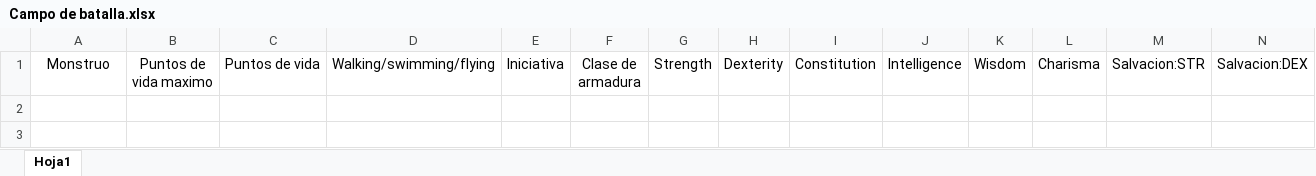
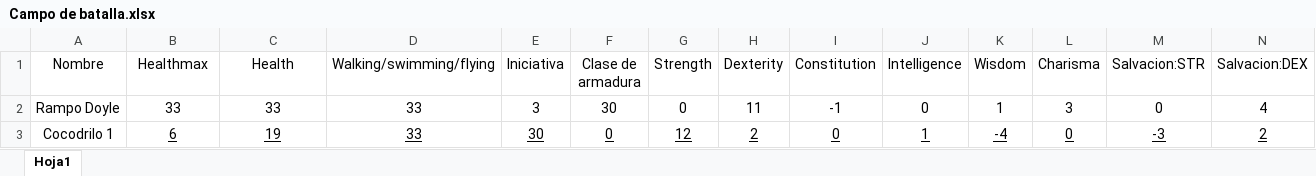
Before and after one commit to SrMilla/PhytonMaster, an Excel workbook: Campo de batalla.xlsx, sheet Hoja1, drawn as a sheet; only a part is shown; values as stored, in another font and other column widths than the file's, no borders; rows hold the shown columns only; the diff names each change by its address in the sheet, - before the commit and + after, or states it on an @@ line.

```diff
--- a/Campo de batalla.xlsx (sheet Hoja1)
+++ b/Campo de batalla.xlsx (sheet Hoja1)
-A1: Monstruo
+A1: Nombre
-B1: Puntos de vida maximo
+B1: Healthmax
-C1: Puntos de vida
+C1: Health
+row 2: Rampo Doyle | 33 | 33 | 33 | 3 | 30 | 0 | 11 | -1 | 0 | 1 | 3 | 0 | 4
+row 3: Cocodrilo 1 | 6 | 19 | 33 | 30 | 0 | 12 | 2 | 0 | 1 | -4 | 0 | -3 | 2
```
Also changed, not shown: Monstruos.xlsx, 1 other file.
